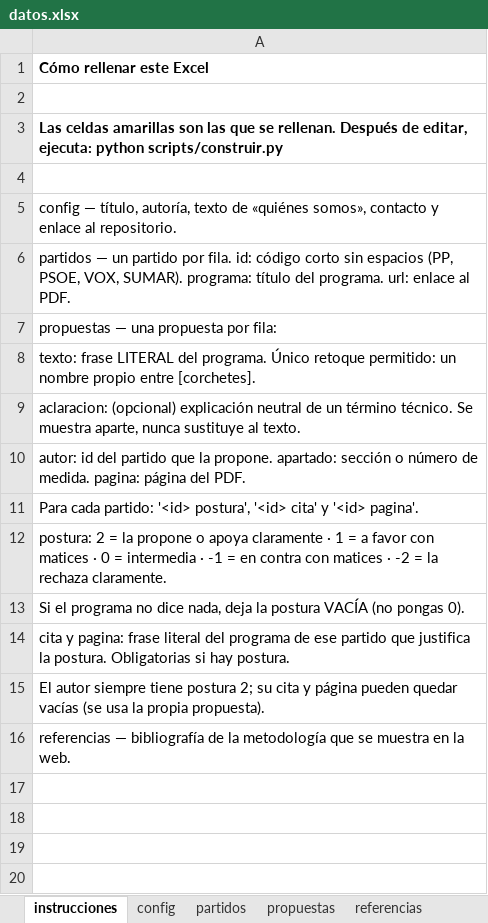
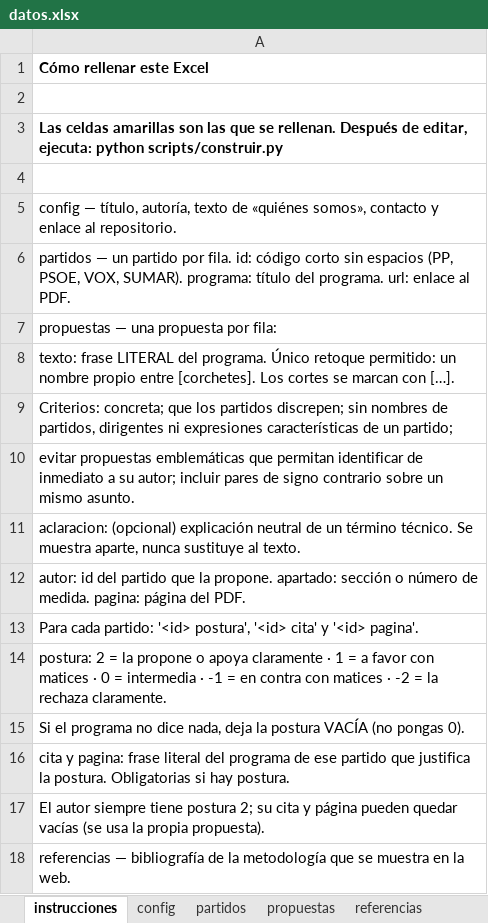
Before and after one commit to asiervj/brujula29N, an Excel workbook: datos/datos.xlsx, sheet instrucciones, drawn as a sheet; values as stored, in another font and other column widths than the file's, no borders; the diff names each change by its address in the sheet, - before the commit and + after, or states it on an @@ line.

```diff
--- a/datos/datos.xlsx (sheet instrucciones)
+++ b/datos/datos.xlsx (sheet instrucciones)
-A8: …entre [corchetes].
+A8: …entre [corchetes]. Los cortes se marcan con […].
+row 9: Criterios: concreta; que los partidos discrepen; sin nombres de partidos, dirigentes ni expresiones características de un partido;
+row 10: evitar propuestas emblemáticas que permitan identificar de inmediato a su autor; incluir pares de signo contrario sobre un mismo asunto.
```
Also changed, not shown: sheet propuestas, sheet referencias, sheet config, 6 other files.
